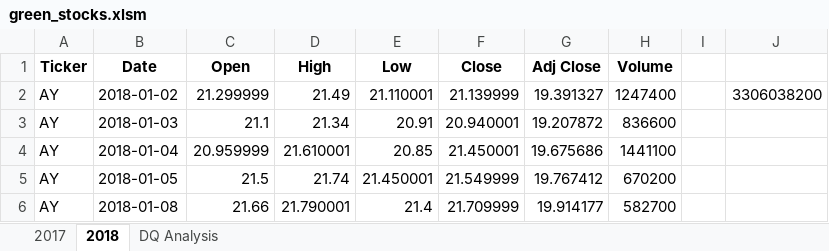
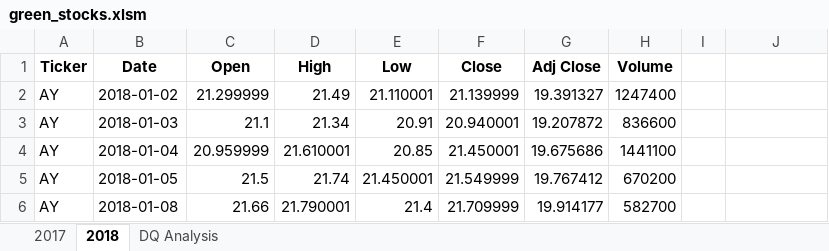
Before and after one commit to SheriZig/StockAnalysis, an Excel workbook: green_stocks.xlsm, sheet 2018, drawn as a sheet; only a part is shown; values as stored, in another font and other column widths than the file's, no borders; the diff names each change by its address in the sheet, - before the commit and + after, or states it on an @@ line.

Commit message:
Start/End price of DQ stock

```diff
--- a/green_stocks.xlsm (sheet 2018)
+++ b/green_stocks.xlsm (sheet 2018)
-J2: 3306038200
+J2: (empty)
```
Also changed, not shown: sheet DQ Analysis.
